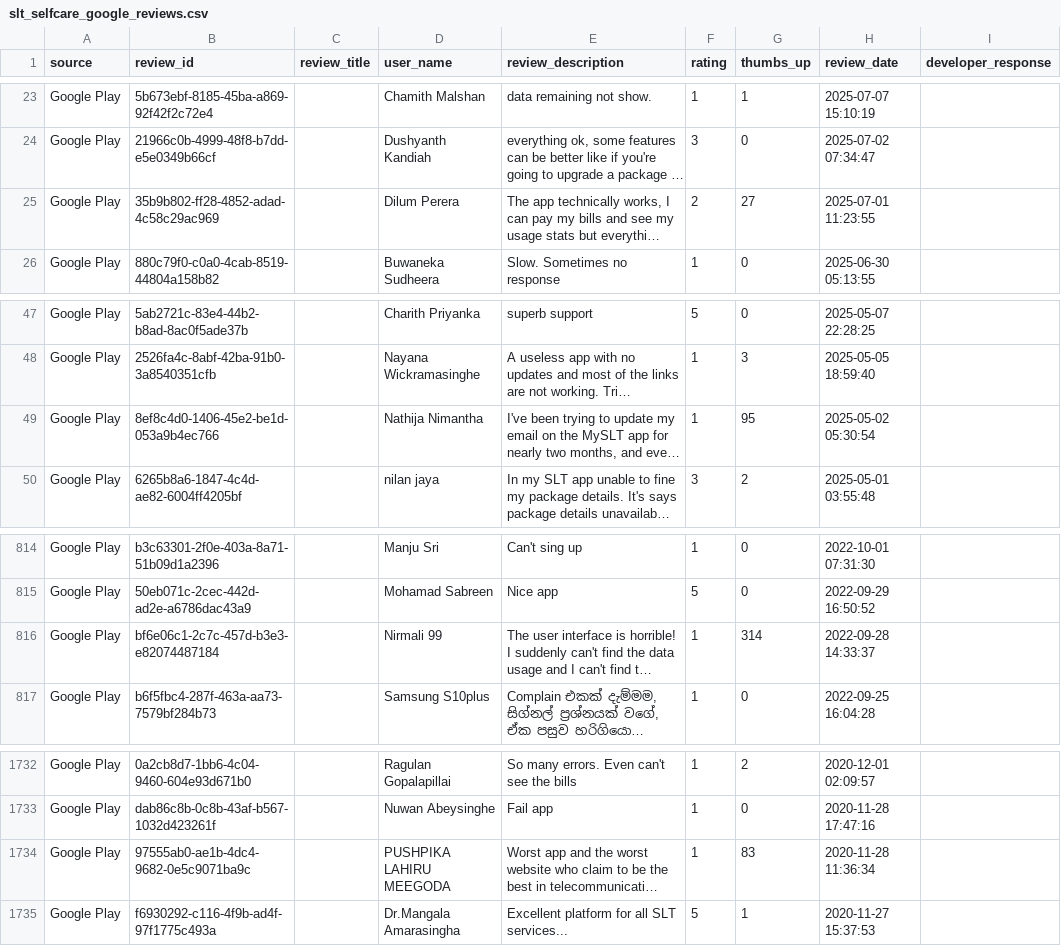
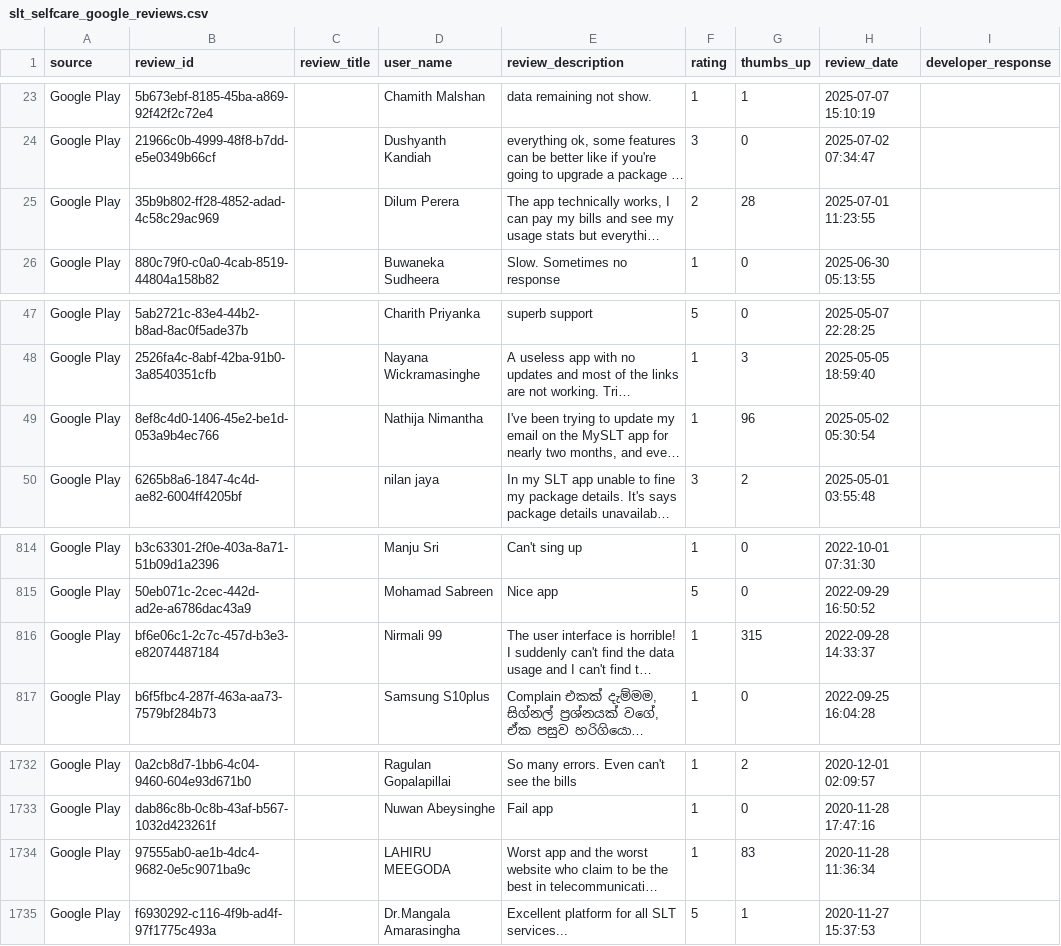
Before and after one commit to kaan84k/slt-bug-analytics-dashboard, a CSV file: data/slt_selfcare_google_reviews.csv, drawn as a sheet; only a part is shown, gaps mark what is left out; long unchanged cells end in …; the diff names each change by its address in the sheet, - before the commit and + after, or states it on an @@ line.

```diff
--- a/data/slt_selfcare_google_reviews.csv
+++ b/data/slt_selfcare_google_reviews.csv
-G25 (thumbs_up): 27
+G25 (thumbs_up): 28
-G49 (thumbs_up): 95
+G49 (thumbs_up): 96
-G816 (thumbs_up): 314
+G816 (thumbs_up): 315
-D1734 (user_name): PUSHPIKA LAHIRU MEEGODA
+D1734 (user_name): LAHIRU MEEGODA
```
Also changed, not shown: data/bug_predictions.csv, 1 other file.
